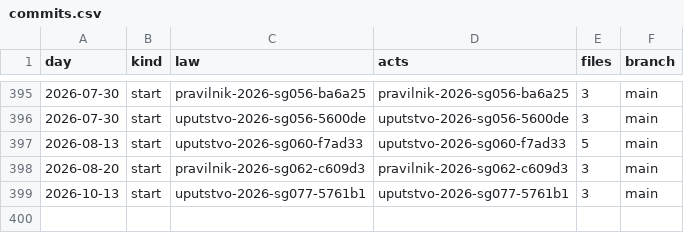
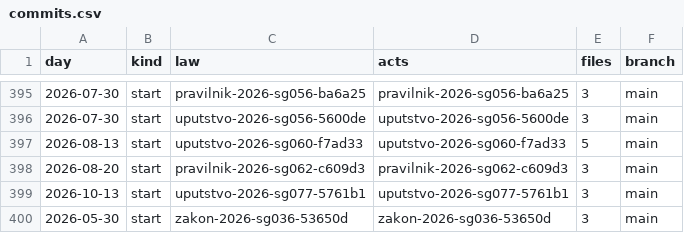
Before and after one commit to lexifina/bosnia-and-herzegovina-law, a CSV file: data/commits.csv, drawn as a sheet; only a part is shown, gaps mark what is left out; the diff names each change by its address in the sheet, - before the commit and + after, or states it on an @@ line.

Commit message:
Documentation, tables, tools and REPRODUCE.md
Appended 1 commits to b7973efa4ff1; corpus sha256 d2dbfc4658e1520ebbad92ece4c18ff124fdeab2fef4338ade60c4d0c0ed9195, data retrieved 2026-11-03.

```diff
--- a/data/commits.csv
+++ b/data/commits.csv
+row 400: 2026-05-30 | start | zakon-2026-sg036-53650d | zakon-2026-sg036-53650d | 3 | main
```
Also changed, not shown: data/appends.csv, 9 other files.
